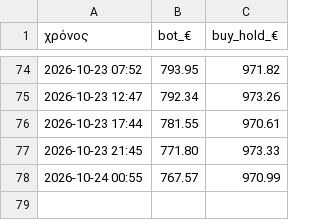
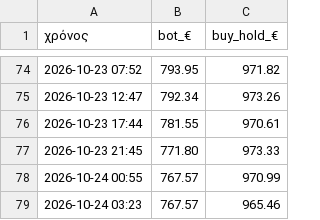
Before and after one commit to keepgoin81/paper-bot, a CSV file: paper_equity.csv, drawn as a sheet; only a part is shown, gaps mark what is left out.

Commit message:
paper run 2026-10-24_00:23

```diff
--- a/paper_equity.csv
+++ b/paper_equity.csv
@@ -78 +78,2 @@
 2026-10-24 00:55,767.57,970.99
+2026-10-24 03:23,767.57,965.46
```
Also changed, not shown: 2 other files.
